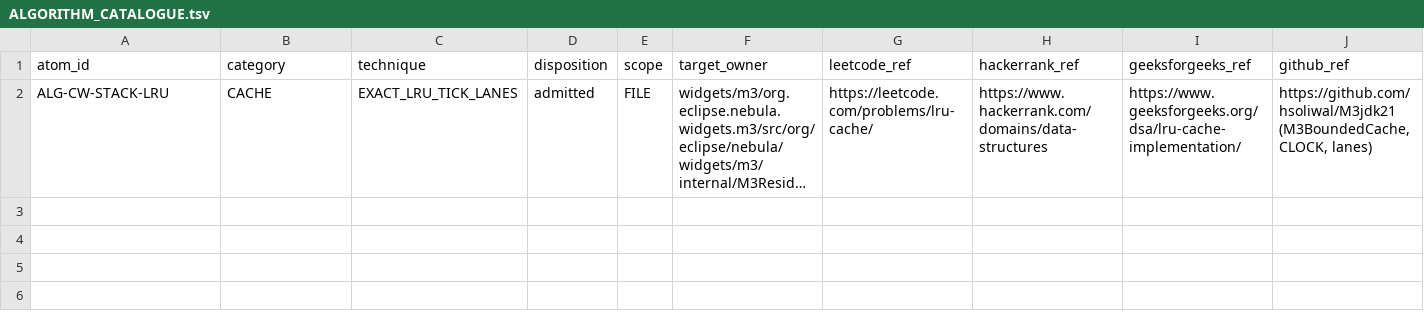
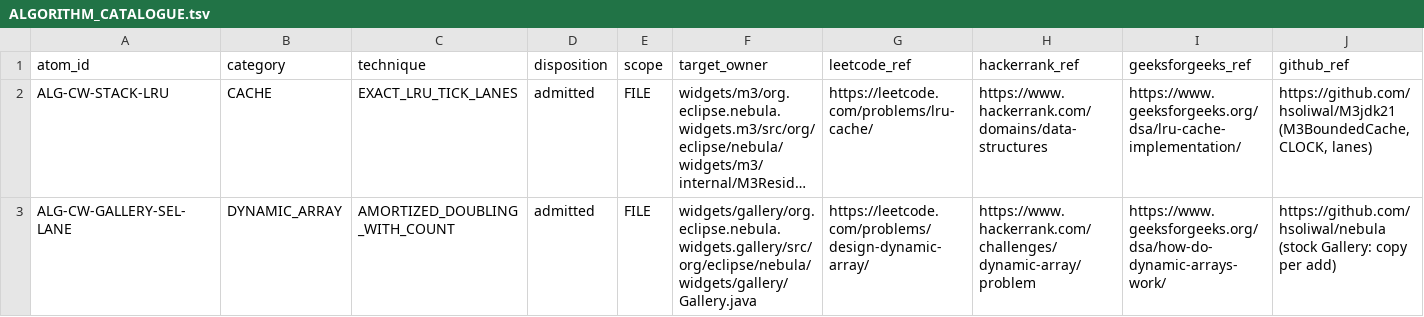
Before and after one commit to hsoliwal/nebula, a TSV file: docs/m3/custom-widgets/ALGORITHM_CATALOGUE.tsv, drawn as a sheet; only a part is shown; long unchanged cells end in …; rows hold the shown columns only; the diff names each change by its address in the sheet, - before the commit and + after, or states it on an @@ line.

Commit message:
docs(custom-widgets): CompositeTable CT-MODE-1 design, build and run scripts; Gallery selection-lane catalogue row

```diff
--- a/docs/m3/custom-widgets/ALGORITHM_CATALOGUE.tsv
+++ b/docs/m3/custom-widgets/ALGORITHM_CATALOGUE.tsv
+row 3: ALG-CW-GALLERY-SEL-LANE | DYNAMIC_ARRAY | AMORTIZED_DOUBLING_WITH_COUNT | admitted | FILE | widgets/gallery/org.eclipse.nebula.widgets.gallery/src/org/eclipse/nebula/widgets/gallery/Gallery.java | https://leetcode.com/problems/design-dynamic-array/ | https://www.hackerrank.com/challenges/dynamic-array/problem | https://www.geeksforgeeks.org/dsa/how-do-dynamic-arrays-work/ | https://github.com/hsoliwal/nebula (stock Gallery: copy per add)
```
Also changed, not shown: 3 other files.
